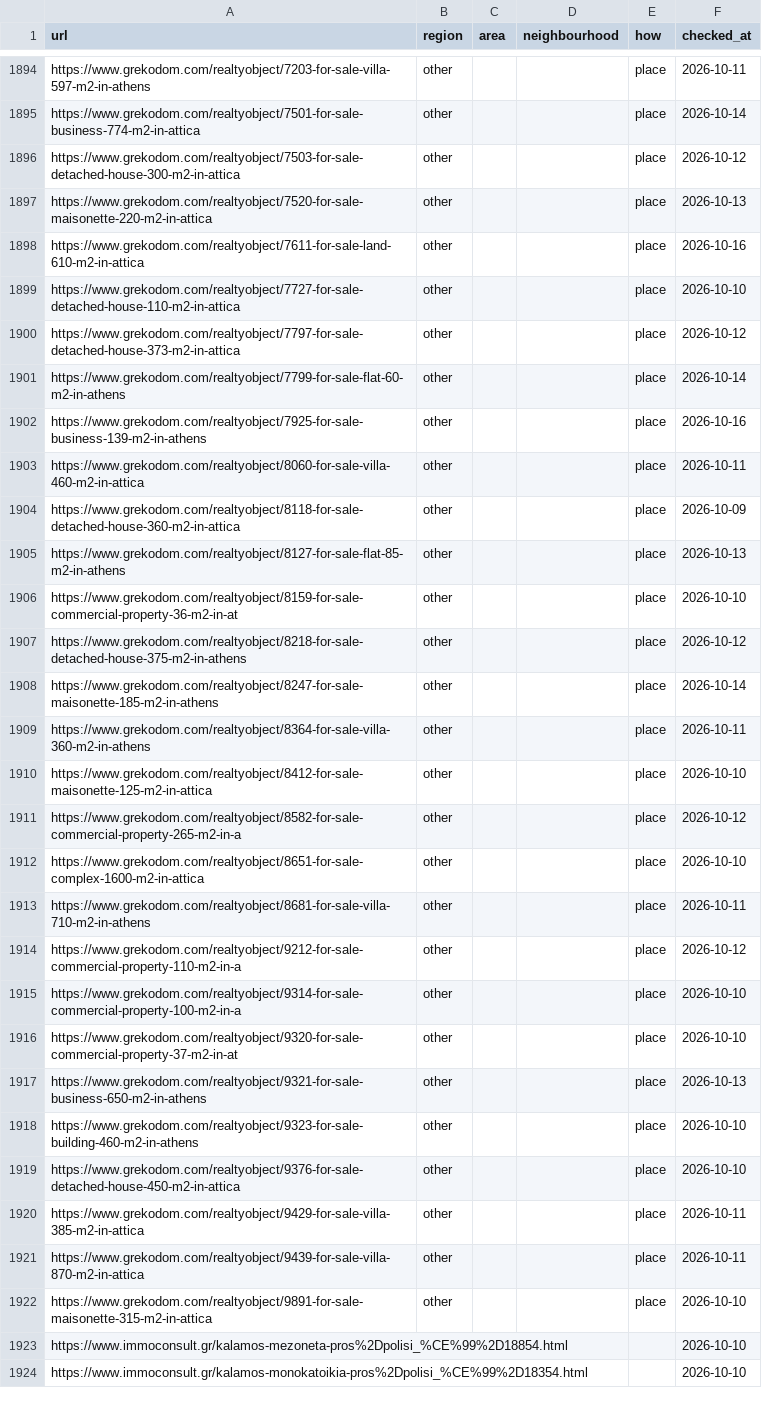
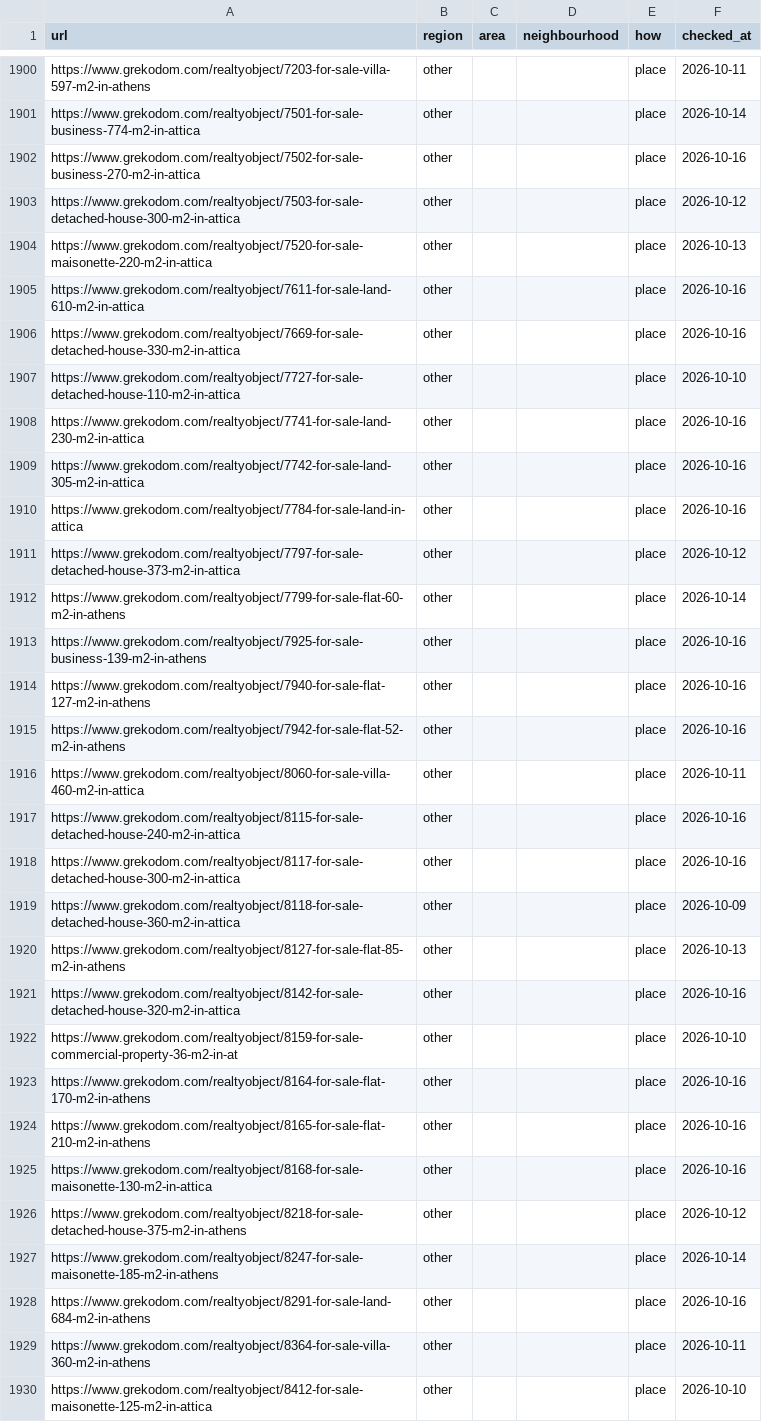
Before and after one commit to jenyshir-eng/Greece-real-estate, a CSV file: cities/athens/data/listings/district_hints.csv, drawn as a sheet; only a part is shown, gaps mark what is left out; the shorter side is filled out with more unchanged rows; the diff covers the shown part only; the diff names each change by its address in the sheet, - before the commit and + after, or states it on an @@ line.

Commit message:
Update 2026-10-16 14:10 (Athens): 424 new listings

```diff
--- a/cities/athens/data/listings/district_hints.csv
+++ b/cities/athens/data/listings/district_hints.csv
+row 1902: https://www.grekodom.com/realtyobject/7502-for-sale-business-270-m2-in-attica | other |  |  | place | 2026-10-16
+row 1906: https://www.grekodom.com/realtyobject/7669-for-sale-detached-house-330-m2-in-attica | other |  |  | place | 2026-10-16
+row 1908: https://www.grekodom.com/realtyobject/7741-for-sale-land-230-m2-in-attica | other |  |  | place | 2026-10-16
+row 1909: https://www.grekodom.com/realtyobject/7742-for-sale-land-305-m2-in-attica | other |  |  | place | 2026-10-16
+row 1910: https://www.grekodom.com/realtyobject/7784-for-sale-land-in-attica | other |  |  | place | 2026-10-16
+row 1914: https://www.grekodom.com/realtyobject/7940-for-sale-flat-127-m2-in-athens | other |  |  | place | 2026-10-16
+row 1915: https://www.grekodom.com/realtyobject/7942-for-sale-flat-52-m2-in-athens | other |  |  | place | 2026-10-16
+row 1917: https://www.grekodom.com/realtyobject/8115-for-sale-detached-house-240-m2-in-attica | other |  |  | place | 2026-10-16
+row 1918: https://www.grekodom.com/realtyobject/8117-for-sale-detached-house-300-m2-in-attica | other |  |  | place | 2026-10-16
+row 1921: https://www.grekodom.com/realtyobject/8142-for-sale-detached-house-320-m2-in-attica | other |  |  | place | 2026-10-16
+row 1923: https://www.grekodom.com/realtyobject/8164-for-sale-flat-170-m2-in-athens | other |  |  | place | 2026-10-16
+row 1924: https://www.grekodom.com/realtyobject/8165-for-sale-flat-210-m2-in-athens | other |  |  | place | 2026-10-16
+row 1925: https://www.grekodom.com/realtyobject/8168-for-sale-maisonette-130-m2-in-attica | other |  |  | place | 2026-10-16
+row 1928: https://www.grekodom.com/realtyobject/8291-for-sale-land-684-m2-in-athens | other |  |  | place | 2026-10-16
```
Also changed, not shown: 10 added rows and 81 edited cells elsewhere in this file, cities/athens/data/listings/collect_report.csv, cities/athens/data/listings/listings_telegram.csv, 14 other files.
